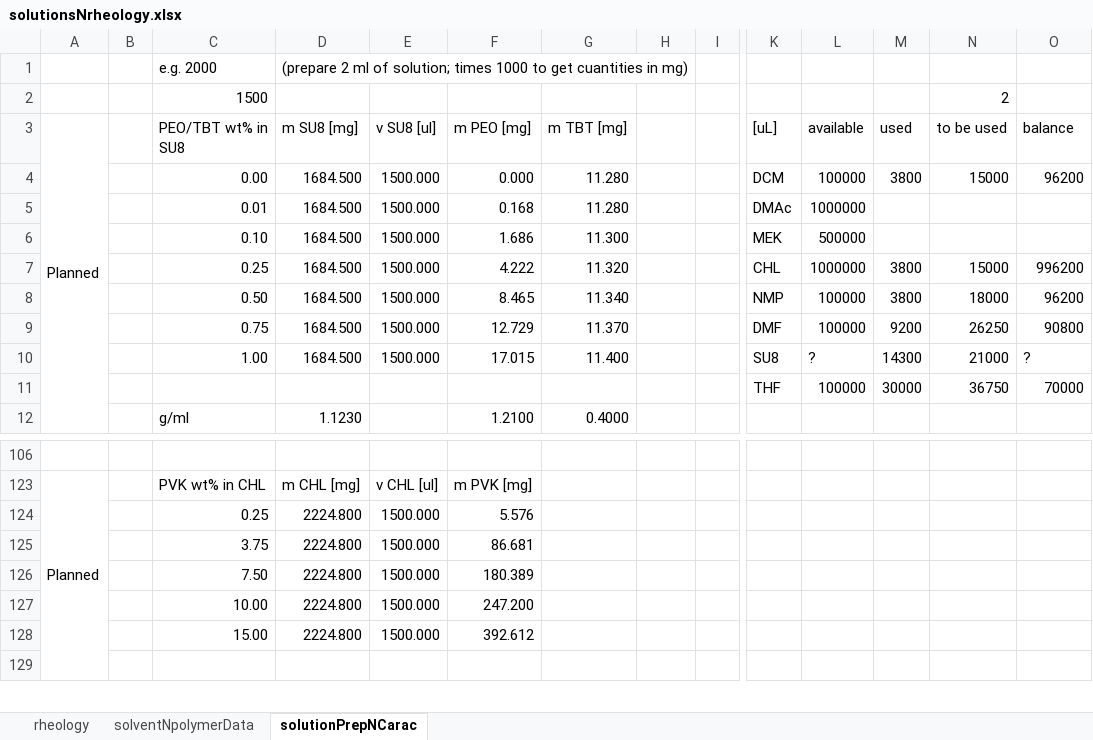
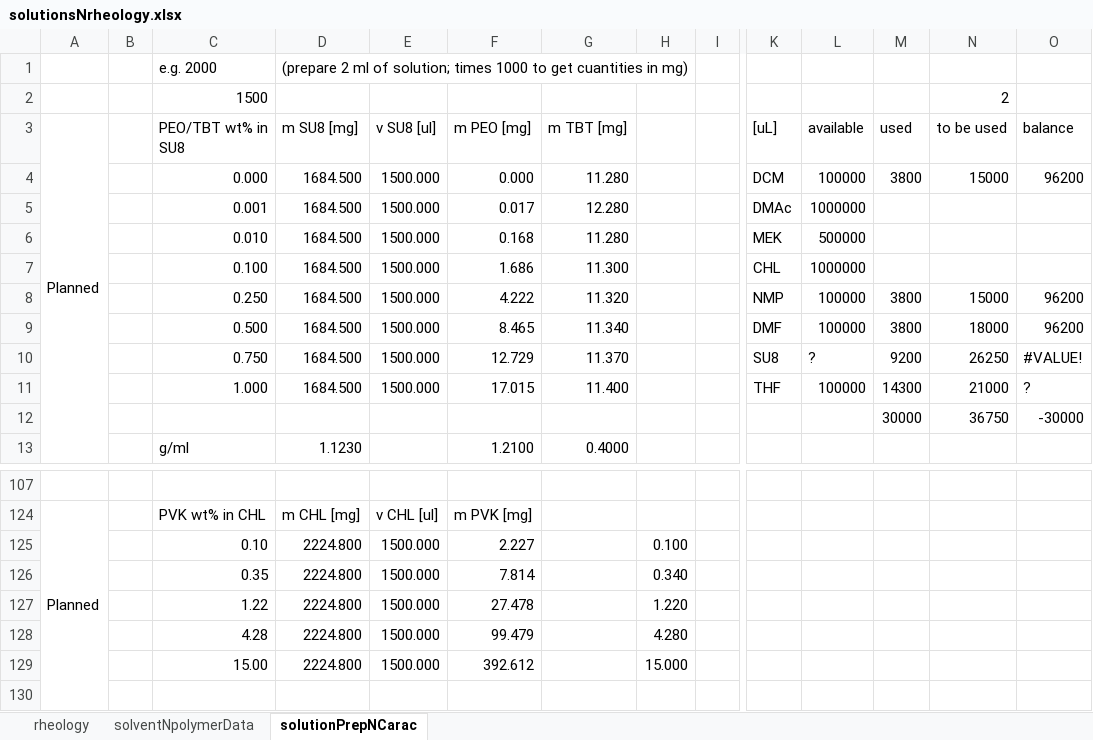
Before and after one commit to KiraSensei13/MNT_ITESM_Thesis, an Excel workbook: 9_characterizationRheology/solutionsNrheology.xlsx, sheet solutionPrepNCarac, drawn as a sheet; only a part is shown, gaps mark what is left out; values as stored, in another font and other column widths than the file's, no cell formats; charts and pictures not drawn; removed rows and columns are numbered as before the commit, all else as after; rows hold the shown columns only; the diff covers the shown part only; the diff names each change by its address in the sheet, - before the commit and + after, or states it on an @@ line.

```diff
--- a/9_characterizationRheology/solutionsNrheology.xlsx (sheet solutionPrepNCarac)
+++ b/9_characterizationRheology/solutionsNrheology.xlsx (sheet solutionPrepNCarac)
-C4 (PEO/TBT wt% in SU8): 0.00
+C4 (PEO/TBT wt% in SU8): 0.000
+row 5:  |  | 0.001 | 1684.500 | 1500.000 | 0.017 | 12.280 |  |  | DMAc | 1000000
-C6 (PEO/TBT wt% in SU8): 0.01
+C6 (PEO/TBT wt% in SU8): 0.010
-K6 ([uL]): DMAc
+K6 ([uL]): MEK
-L6 (available): 1000000
+L6 (available): 500000
-C7 (PEO/TBT wt% in SU8): 0.10
+C7 (PEO/TBT wt% in SU8): 0.100
-K7 ([uL]): MEK
+K7 ([uL]): CHL
-L7 (available): 500000
+L7 (available): 1000000
-C8 (PEO/TBT wt% in SU8): 0.25
+C8 (PEO/TBT wt% in SU8): 0.250
-K8 ([uL]): CHL
+K8 ([uL]): NMP
-L8 (available): 1000000
+L8 (available): 100000
-O8 (balance): 996200
+O8 (balance): 96200
-C9 (PEO/TBT wt% in SU8): 0.50
+C9 (PEO/TBT wt% in SU8): 0.500
-K9 ([uL]): NMP
+K9 ([uL]): DMF
-C10 (PEO/TBT wt% in SU8): 0.75
+C10 (PEO/TBT wt% in SU8): 0.750
-K10 ([uL]): DMF
+K10 ([uL]): SU8
-L10 (available): 100000
+L10 (available): ?
-O10 (balance): 90800
+O10 (balance): #VALUE!
-C11 (PEO/TBT wt% in SU8): 1.00
+C11 (PEO/TBT wt% in SU8): 1.000
-K11 ([uL]): SU8
+K11 ([uL]): THF
-L11 (available): ?
+L11 (available): 100000
-row 11:  |  |  |  |  |  |  |  |  | THF | 100000 | 30000 | 36750 | 70000
+row 12:  |  |  |  |  |  |  |  |  |  |  | 30000 | 36750 | -30000
-row 124:  |  | 0.25 | 2224.800 | 1500.000 | 5.576
-row 125:  |  | 3.75 | 2224.800 | 1500.000 | 86.681
-row 126:  |  | 7.50 | 2224.800 | 1500.000 | 180.389
-row 127:  |  | 10.00 | 2224.800 | 1500.000 | 247.200
+row 125:  |  | 0.10 | 2224.800 | 1500.000 | 2.227 |  | 0.100
+row 126:  |  | 0.35 | 2224.800 | 1500.000 | 7.814 |  | 0.340
+row 127:  |  | 1.22 | 2224.800 | 1500.000 | 27.478 |  | 1.220
+row 128:  |  | 4.28 | 2224.800 | 1500.000 | 99.479 |  | 4.280
-H129: (empty)
+H129: 15.000
```
Also changed, not shown: 30 edited cells elsewhere in this sheet, cell formats, formulas that keep their value, charts or pictures, 1 other file.
